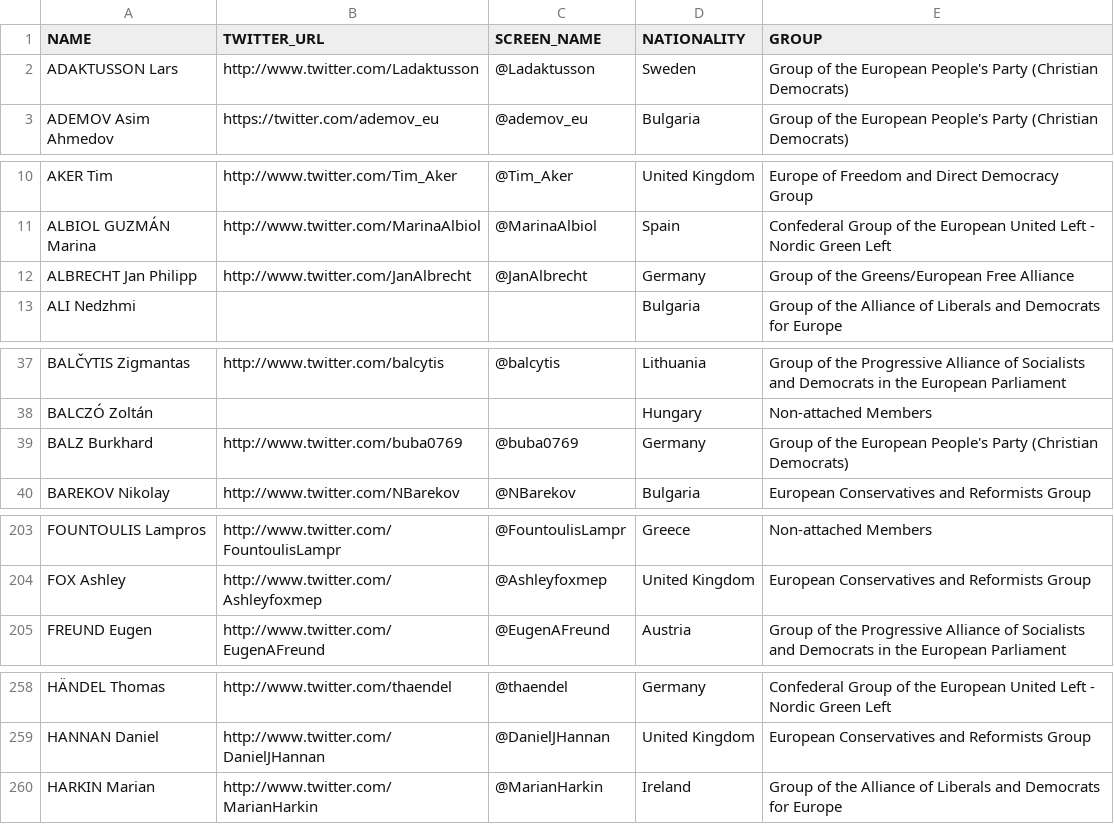
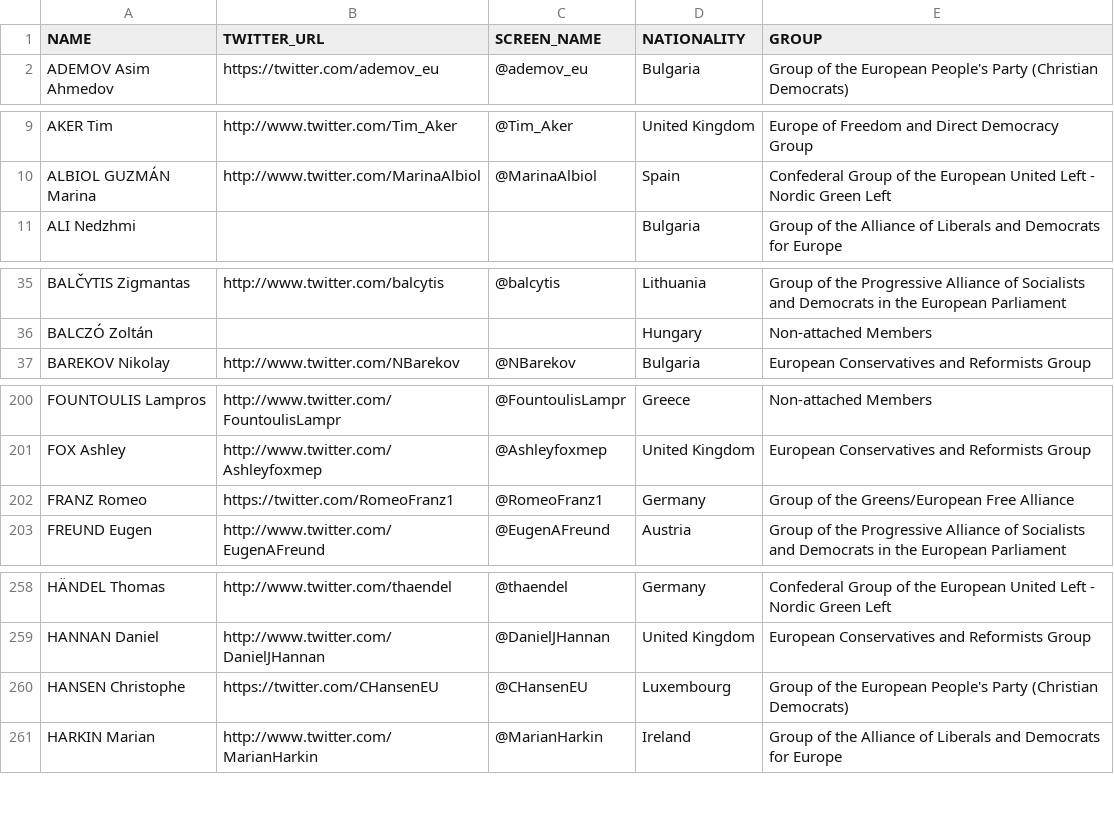
Before and after one commit to eliflab/European-Parliament-Open-Data, a CSV file: meps_full_list_with_twitter_accounts.csv, drawn as a sheet; only a part is shown, gaps mark what is left out; the diff covers the shown part only.

Commit message:
Update meps_full_list_with_twitter_accounts.csv
Incoming-Outgoing 1-O

```diff
--- a/meps_full_list_with_twitter_accounts.csv
+++ b/meps_full_list_with_twitter_accounts.csv
@@ -1,3 +1,2 @@
 NAME,TWITTER_URL,SCREEN_NAME,NATIONALITY,GROUP
-ADAKTUSSON Lars,http://www.twitter.com/Ladaktusson,@Ladaktusson,Sweden,Group of the European People's Party (Christian Democrats)
 ADEMOV Asim Ahmedov,https://twitter.com/ademov_eu,@ademov_eu,Bulgaria,Group of the European People's Party (Christian Democrats)
@@ -11,3 +10,2 @@ AKER Tim,http://www.twitter.com/Tim_Aker,@Tim_Aker,United Kingdom,Europe of Free
 ALBIOL GUZMÁN Marina,http://www.twitter.com/MarinaAlbiol,@MarinaAlbiol,Spain,Confederal Group of the European United Left - Nordic Green Left
-ALBRECHT Jan Philipp,http://www.twitter.com/JanAlbrecht,@JanAlbrecht,Germany,Group of the Greens/European Free Alliance
 ALI Nedzhmi,,,Bulgaria,Group of the Alliance of Liberals and Democrats for Europe
@@ -38,3 +36,2 @@ BALČYTIS Zigmantas,http://www.twitter.com/balcytis,@balcytis,Lithuania,Group of
 BALCZÓ Zoltán,,,Hungary,Non-attached Members
-BALZ Burkhard,http://www.twitter.com/buba0769,@buba0769,Germany,Group of the European People's Party (Christian Democrats)
 BAREKOV Nikolay,http://www.twitter.com/NBarekov,@NBarekov,Bulgaria,European Conservatives and Reformists Group
@@ -204,2 +201,3 @@ FOUNTOULIS Lampros,http://www.twitter.com/FountoulisLampr,@FountoulisLampr,Greec
 FOX Ashley,http://www.twitter.com/Ashleyfoxmep,@Ashleyfoxmep,United Kingdom,European Conservatives and Reformists Group
+FRANZ Romeo,https://twitter.com/RomeoFranz1,@RomeoFranz1,Germany,Group of the Greens/European Free Alliance
 FREUND Eugen,http://www.twitter.com/EugenAFreund,@EugenAFreund,Austria,Group of the Progressive Alliance of Socialists and Democrats in the European Parliament
@@ -259,2 +259,3 @@ HÄNDEL Thomas,http://www.twitter.com/thaendel,@thaendel,Germany,Confederal Grou
 HANNAN Daniel,http://www.twitter.com/DanielJHannan,@DanielJHannan,United Kingdom,European Conservatives and Reformists Group
+HANSEN Christophe,https://twitter.com/CHansenEU,@CHansenEU,Luxembourg,Group of the European People's Party (Christian Democrats)
 HARKIN Marian,http://www.twitter.com/MarianHarkin,@MarianHarkin,Ireland,Group of the Alliance of Liberals and Democrats for Europe
```
Also changed, not shown: 4 added rows, 4 removed rows and 2 edited cells elsewhere in this file.
